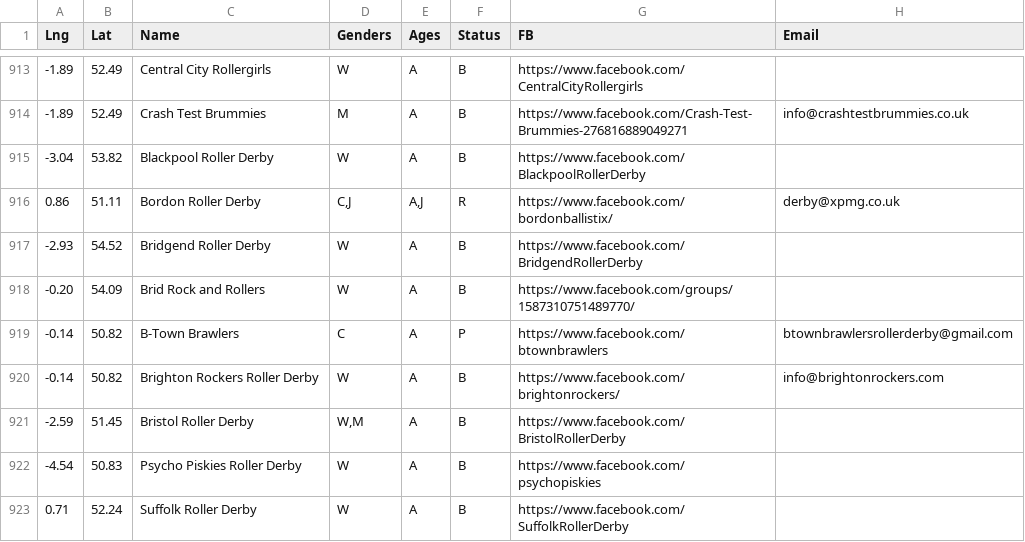
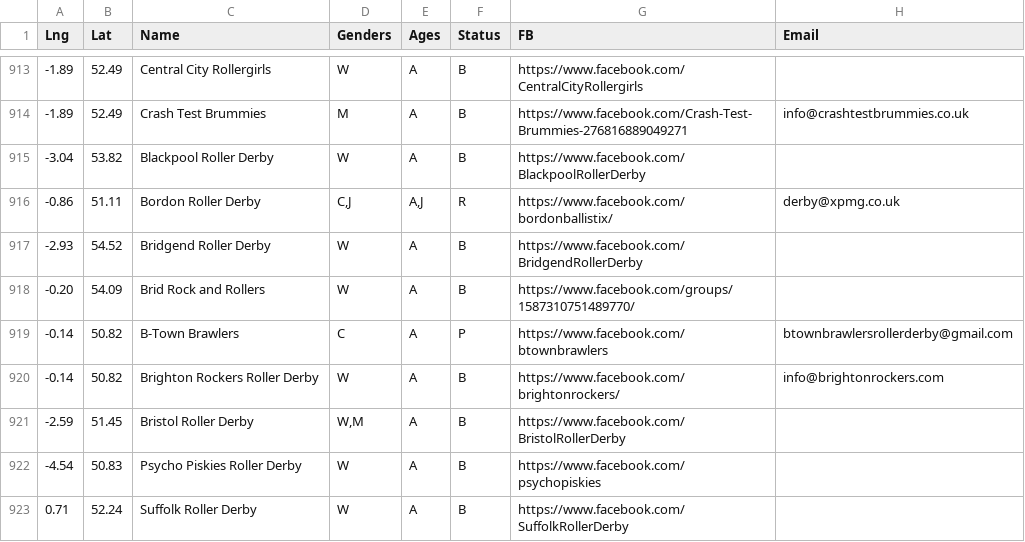
Before and after one commit to aoanla/DerbyList, a TSV file: Worldleagues.tsv, drawn as a sheet; only a part is shown, gaps mark what is left out; the diff names each change by its address in the sheet, - before the commit and + after, or states it on an @@ line.

Commit message:
fix Bordon location

```diff
--- a/Worldleagues.tsv
+++ b/Worldleagues.tsv
-A916 (Lng): 0.86
+A916 (Lng): -0.86
```
